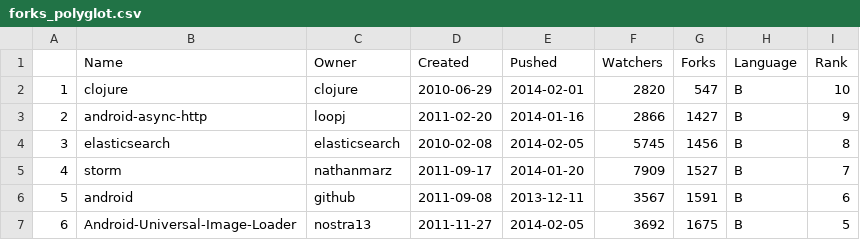
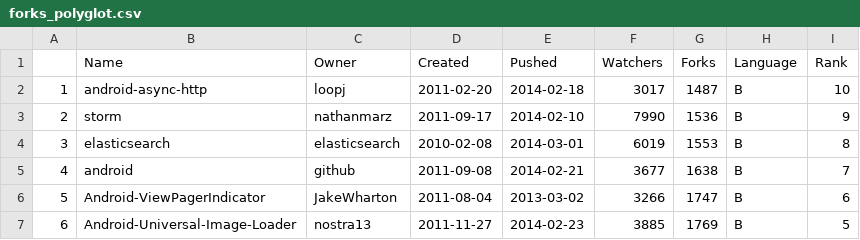
Before and after one commit to bahbah2e/Datasets, a CSV file: forks_polyglot.csv, drawn as a sheet; only a part is shown; the diff covers the shown part only.

```diff
--- a/forks_polyglot.csv
+++ b/forks_polyglot.csv
@@ -1,7 +1,7 @@
 "","Name","Owner","Created","Pushed","Watchers","Forks","Language","Rank"
-"1","clojure","clojure","2010-06-29","2014-02-01",2820,547,"B",10
-"2","android-async-http","loopj","2011-02-20","2014-01-16",2866,1427,"B",9
-"3","elasticsearch","elasticsearch","2010-02-08","2014-02-05",5745,1456,"B",8
-"4","storm","nathanmarz","2011-09-17","2014-01-20",7909,1527,"B",7
-"5","android","github","2011-09-08","2013-12-11",3567,1591,"B",6
-"6","Android-Universal-Image-Loader","nostra13","2011-11-27","2014-02-05",3692,1675,"B",5
+"1","android-async-http","loopj","2011-02-20","2014-02-18",3017,1487,"B",10
+"2","storm","nathanmarz","2011-09-17","2014-02-10",7990,1536,"B",9
+"3","elasticsearch","elasticsearch","2010-02-08","2014-03-01",6019,1553,"B",8
+"4","android","github","2011-09-08","2014-02-21",3677,1638,"B",7
+"5","Android-ViewPagerIndicator","JakeWharton","2011-08-04","2013-03-02",3266,1747,"B",6
+"6","Android-Universal-Image-Loader","nostra13","2011-11-27","2014-02-23",3885,1769,"B",5
```
Also changed, not shown: 92 edited cells elsewhere in this file, watcher_polyglot.csv, 1 other file.
